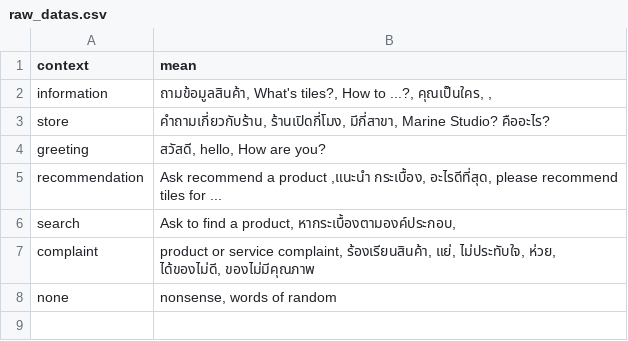
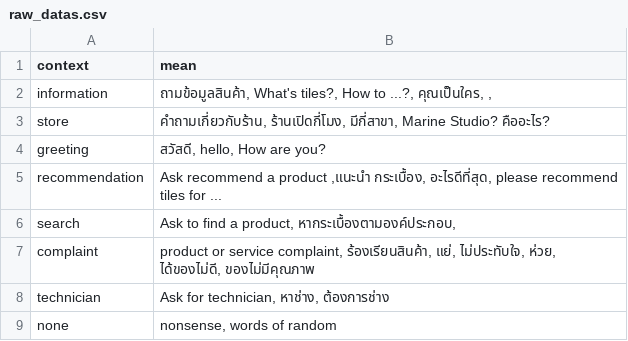
Before and after one commit to draftsama/chatbot-python-server, a CSV file: datas/raw_datas.csv, drawn as a sheet; the diff names each change by its address in the sheet, - before the commit and + after, or states it on an @@ line.

Commit message:
[update] context

```diff
--- a/datas/raw_datas.csv
+++ b/datas/raw_datas.csv
+row 8: technician | Ask for technician, หาช่าง, ต้องการช่าง
```
Also changed, not shown: 2 other files.
